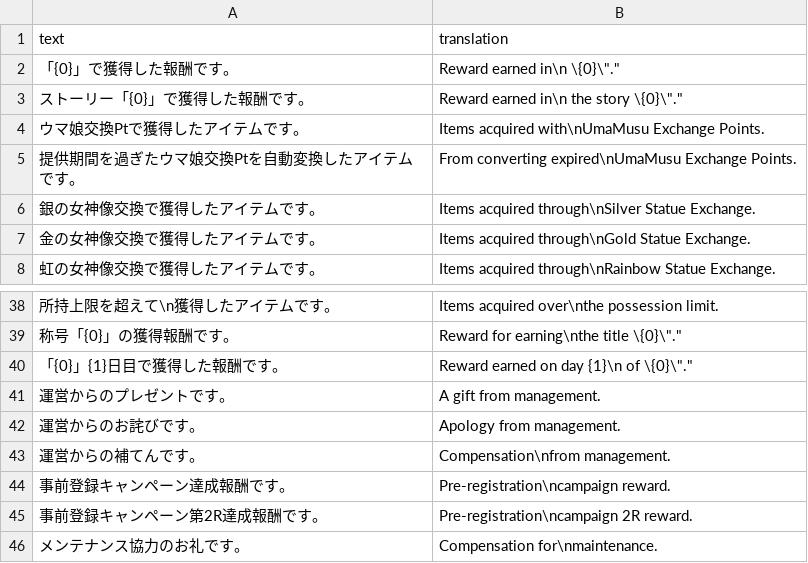
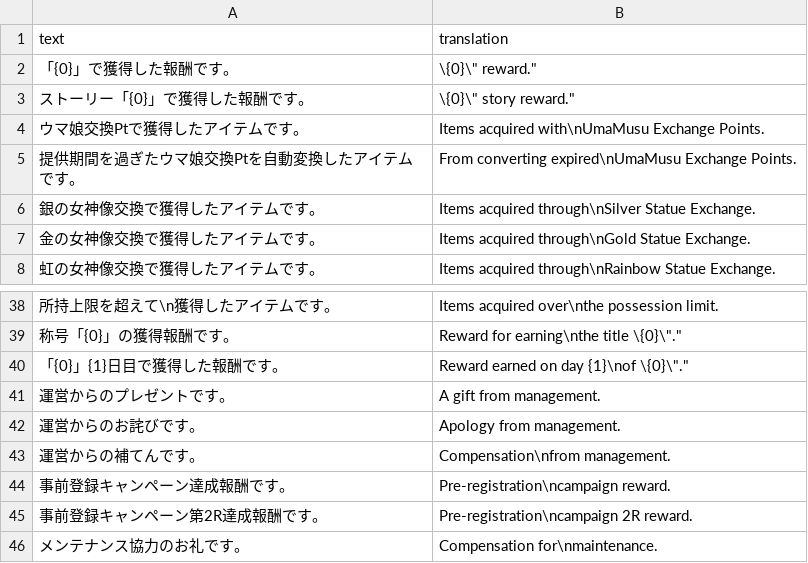
Before and after one commit to FabulousCupcake/umamusume-db-translate, a CSV file: src/data/presents-desc.csv, drawn as a sheet; only a part is shown, gaps mark what is left out; the diff covers the shown part only.

Commit message:
Add campaigns translation.
Forgot to include this as it's used in presents-desc.csv
and was already dumped.
Also fix some small errors and add every csv
in this branch to the import script.

```diff
--- a/src/data/presents-desc.csv
+++ b/src/data/presents-desc.csv
@@ -1,4 +1,4 @@
 "text","translation"
-"「{0}」で獲得した報酬です。","Reward earned in\n \"{0}\"."
-"ストーリー「{0}」で獲得した報酬です。","Reward earned in\n the story \"{0}\"."
+"「{0}」で獲得した報酬です。","\"{0}\" reward."
+"ストーリー「{0}」で獲得した報酬です。","\"{0}\" story reward."
 "ウマ娘交換Ptで獲得したアイテムです。","Items acquired with\nUmaMusu Exchange Points."
@@ -39,3 +39,3 @@
 "称号「{0}」の獲得報酬です。","Reward for earning\nthe title \"{0}\"."
-"「{0}」{1}日目で獲得した報酬です。","Reward earned on day {1}\n of \"{0}\"."
+"「{0}」{1}日目で獲得した報酬です。","Reward earned on day {1}\nof \"{0}\"."
 "運営からのプレゼントです。","A gift from management."
```
Also changed, not shown: 9 edited cells elsewhere in this file, 3 other files.
